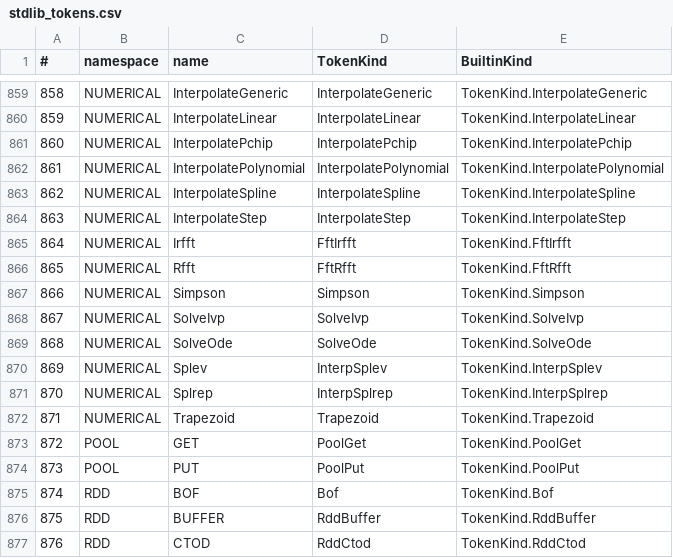
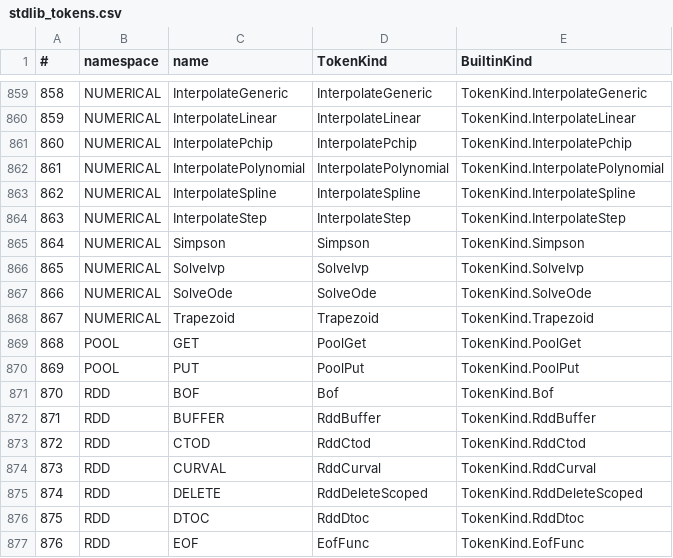
Before and after one commit to c-vision/GMBasic, a CSV file: GMBasicSharp/common/Registry/stdlib_tokens.csv, drawn as a sheet; only a part is shown, gaps mark what is left out; the shorter side is filled out with more unchanged rows; removed rows and columns are numbered as before the commit, all else as after; the diff names each change by its address in the sheet, - before the commit and + after, or states it on an @@ line.

Commit message:
surface: RFFT/IRFFT/SPLREP/SPLEV escono dalla superficie canonica (passo 3)
Le funzioni scipy vivono ora nei pacchetti FFI (`SIGNAL.RFFT/IRFFT`, `INTERP.SPLREP/SPLEV`) e non
sono più procedure del linguaggio: rimosse da `StdLib.Numerical.cs` (registrazione canonica) e dai
4 registry di backend, poi rigenerati i derivati con `tools/registry-export --all`.

Superficie: 982 → 978 (verificato che l'insieme dei nomi cambia SOLO per le 4 voci; i 710 righe di
diff in `gmb_registry.gen.h`/`canonical.registry.json` sono il **rinumeramento degli id** a valle).

Prova di rimozione: un programma con `NUMERICAL.Rfft` ora fallisce alla compilazione
("simbolo non trovato: funzione o subroutine 'NUMERICAL.Rfft' non definita", backend C99Native).

I MiniTest migrati (IMPORT + pacchetto) restano verdi su nativa e parità 4 gambe
(`analysis/{rfft,irfft,splrep,splev,analysis_all}.bas`).

Nota: il gate `check_enum_ids` segnala un DRIFT pre-esistente in `gmb_vm_c/gmb_syscall_codes.h`
vs `SysCalls.cs` introdotto dal commit `aea3d3f5` (clock, altra sessione) — non toccato qui.
Restano da rimuovere le implementazioni ora irraggiungibili (codegen IL, dictionary PCode,
emitter C99, case VM/C, `IlRuntime`/`SciPyP1`) e i builtin `SIGNAL.WELCH`/`SAVGOL`.

```diff
--- a/GMBasicSharp/common/Registry/stdlib_tokens.csv
+++ b/GMBasicSharp/common/Registry/stdlib_tokens.csv
-row 865: 864 | NUMERICAL | Irfft | FftIrfft | TokenKind.FftIrfft
-row 866: 865 | NUMERICAL | Rfft | FftRfft | TokenKind.FftRfft
@@ column A (#) renumbered from row 865 down @@
-row 870: 869 | NUMERICAL | Splev | InterpSplev | TokenKind.InterpSplev
-row 871: 870 | NUMERICAL | Splrep | InterpSplrep | TokenKind.InterpSplrep
```
Also changed, not shown: GMBasicSharp/common/Registry/stdlib_tokens_unique.csv, shared/spec/registry/stdlib_tokens.csv, 20 other files.
